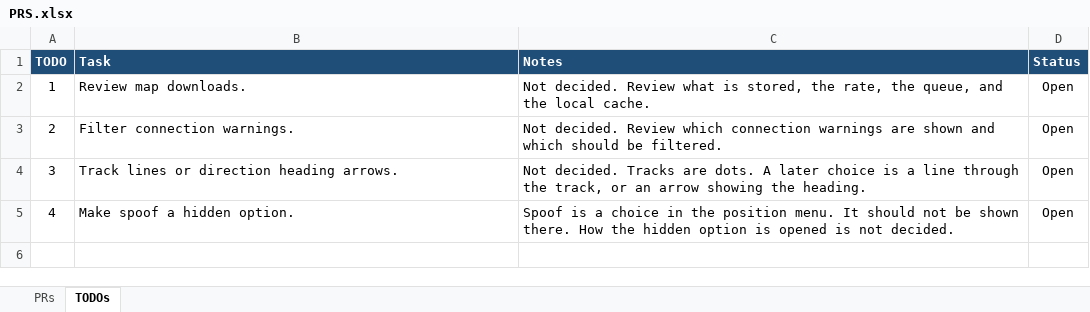
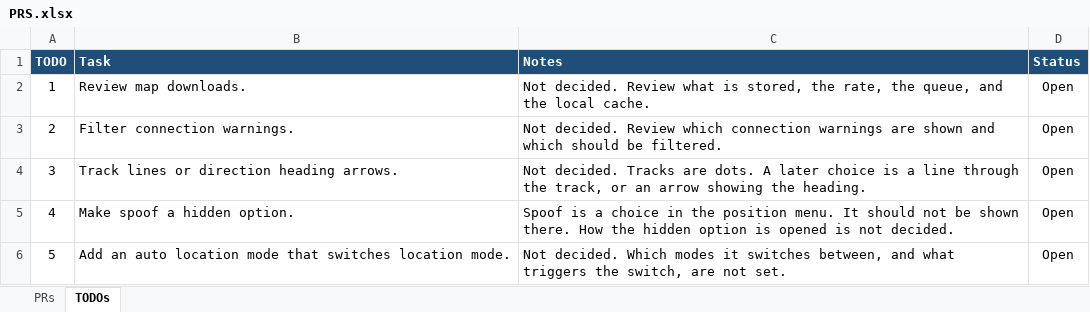
Before and after one commit to jonopelgt/NextcloudPhoneTrack, an Excel workbook: PRS.xlsx, sheet TODOs, drawn as a sheet; values as stored, in another font and other column widths than the file's, no borders; the diff names each change by its address in the sheet, - before the commit and + after, or states it on an @@ line.

Commit message:
Add TODO 5: auto location mode
Not a PR. The switch rules are not set.

```diff
--- a/PRS.xlsx (sheet TODOs)
+++ b/PRS.xlsx (sheet TODOs)
+row 6: 5 | Add an auto location mode that switches location mode. | Not decided. Which modes it switches between, and what triggers the switch, are not set. | Open
```
